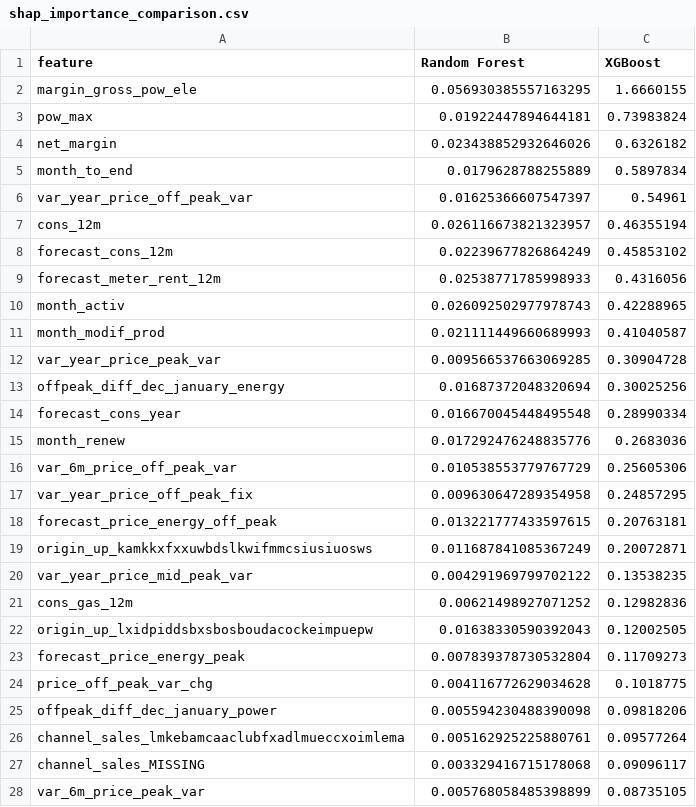
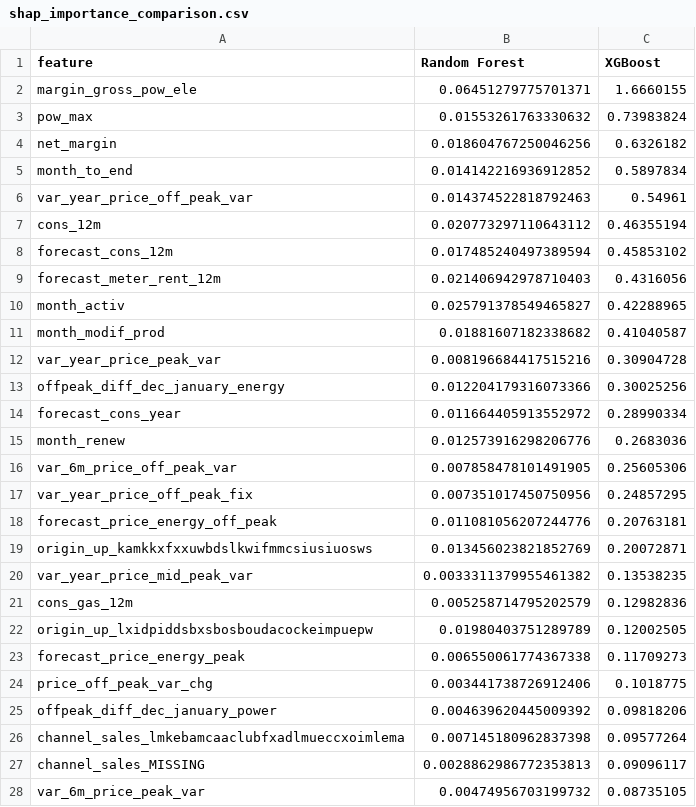
Before and after one commit to zhicongDeng/forage-bcg-churn-analysis, a CSV file: artifacts/shap_importance_comparison.csv, drawn as a sheet; only a part is shown; the diff covers the shown part only.

```diff
--- a/artifacts/shap_importance_comparison.csv
+++ b/artifacts/shap_importance_comparison.csv
@@ -1,28 +1,28 @@
 feature,Random Forest,XGBoost
-margin_gross_pow_ele,0.056930385557163295,1.6660155
-pow_max,0.01922447894644181,0.73983824
-net_margin,0.023438852932646026,0.6326182
-month_to_end,0.0179628788255889,0.5897834
-var_year_price_off_peak_var,0.01625366607547397,0.54961
-cons_12m,0.026116673821323957,0.46355194
-forecast_cons_12m,0.02239677826864249,0.45853102
-forecast_meter_rent_12m,0.02538771785998933,0.4316056
-month_activ,0.026092502977978743,0.42288965
-month_modif_prod,0.021111449660689993,0.41040587
-var_year_price_peak_var,0.009566537663069285,0.30904728
-offpeak_diff_dec_january_energy,0.01687372048320694,0.30025256
-forecast_cons_year,0.016670045448495548,0.28990334
-month_renew,0.017292476248835776,0.2683036
-var_6m_price_off_peak_var,0.010538553779767729,0.25605306
-var_year_price_off_peak_fix,0.009630647289354958,0.24857295
-forecast_price_energy_off_peak,0.013221777433597615,0.20763181
-origin_up_kamkkxfxxuwbdslkwifmmcsiusiuosws,0.011687841085367249,0.20072871
-var_year_price_mid_peak_var,0.004291969799702122,0.13538235
-cons_gas_12m,0.00621498927071252,0.12982836
-origin_up_lxidpiddsbxsbosboudacockeimpuepw,0.01638330590392043,0.12002505
-forecast_price_energy_peak,0.007839378730532804,0.11709273
-price_off_peak_var_chg,0.004116772629034628,0.1018775
-offpeak_diff_dec_january_power,0.005594230488390098,0.09818206
-channel_sales_lmkebamcaaclubfxadlmueccxoimlema,0.005162925225880761,0.09577264
-channel_sales_MISSING,0.003329416715178068,0.09096117
-var_6m_price_peak_var,0.005768058485398899,0.08735105
+margin_gross_pow_ele,0.06451279775701371,1.6660155
+pow_max,0.01553261763330632,0.73983824
+net_margin,0.018604767250046256,0.6326182
+month_to_end,0.014142216936912852,0.5897834
+var_year_price_off_peak_var,0.014374522818792463,0.54961
+cons_12m,0.020773297110643112,0.46355194
+forecast_cons_12m,0.017485240497389594,0.45853102
+forecast_meter_rent_12m,0.021406942978710403,0.4316056
+month_activ,0.025791378549465827,0.42288965
+month_modif_prod,0.01881607182338682,0.41040587
+var_year_price_peak_var,0.008196684417515216,0.30904728
+offpeak_diff_dec_january_energy,0.012204179316073366,0.30025256
+forecast_cons_year,0.011664405913552972,0.28990334
+month_renew,0.012573916298206776,0.2683036
+var_6m_price_off_peak_var,0.007858478101491905,0.25605306
+var_year_price_off_peak_fix,0.007351017450750956,0.24857295
+forecast_price_energy_off_peak,0.011081056207244776,0.20763181
+origin_up_kamkkxfxxuwbdslkwifmmcsiusiuosws,0.013456023821852769,0.20072871
+var_year_price_mid_peak_var,0.0033311379955461382,0.13538235
+cons_gas_12m,0.005258714795202579,0.12982836
+origin_up_lxidpiddsbxsbosboudacockeimpuepw,0.01980403751289789,0.12002505
+forecast_price_energy_peak,0.006550061774367338,0.11709273
+price_off_peak_var_chg,0.003441738726912406,0.1018775
+offpeak_diff_dec_january_power,0.004639620445009392,0.09818206
+channel_sales_lmkebamcaaclubfxadlmueccxoimlema,0.007145180962837398,0.09577264
+channel_sales_MISSING,0.0028862986772353813,0.09096117
+var_6m_price_peak_var,0.00474956703199732,0.08735105
```
Also changed, not shown: 17 edited cells elsewhere in this file, artifacts/feature_importance_comparison.csv, 9 other files.
